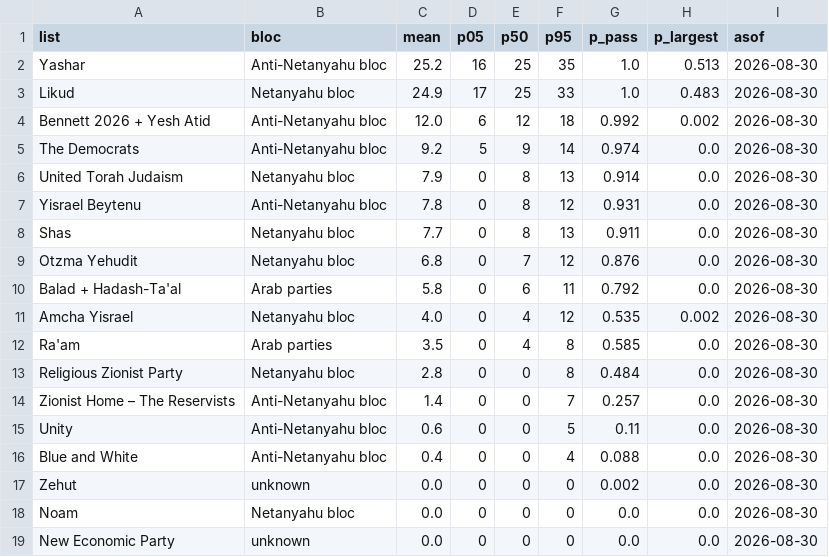
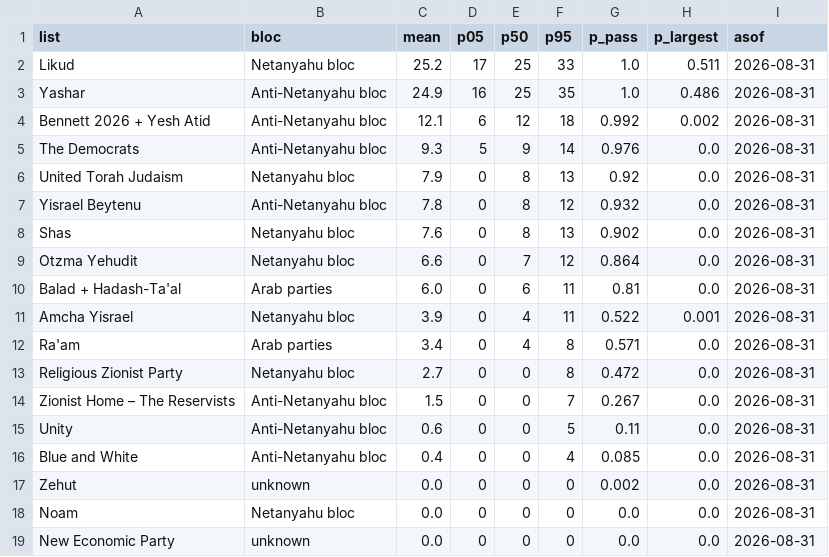
Before and after one commit to idoherling/2026_Election_Model, a CSV file: data/processed/bayes_forecast_2026.csv, drawn as a sheet.

```diff
--- a/data/processed/bayes_forecast_2026.csv
+++ b/data/processed/bayes_forecast_2026.csv
@@ -1,19 +1,19 @@
 list,bloc,mean,p05,p50,p95,p_pass,p_largest,asof
-Yashar,Anti-Netanyahu bloc,25.2,16,25,35,1.0,0.513,2026-08-30
-Likud,Netanyahu bloc,24.9,17,25,33,1.0,0.483,2026-08-30
-Bennett 2026 + Yesh Atid,Anti-Netanyahu bloc,12.0,6,12,18,0.992,0.002,2026-08-30
-The Democrats,Anti-Netanyahu bloc,9.2,5,9,14,0.974,0.0,2026-08-30
-United Torah Judaism,Netanyahu bloc,7.9,0,8,13,0.914,0.0,2026-08-30
-Yisrael Beytenu,Anti-Netanyahu bloc,7.8,0,8,12,0.931,0.0,2026-08-30
-Shas,Netanyahu bloc,7.7,0,8,13,0.911,0.0,2026-08-30
-Otzma Yehudit,Netanyahu bloc,6.8,0,7,12,0.876,0.0,2026-08-30
-Balad + Hadash-Ta'al,Arab parties,5.8,0,6,11,0.792,0.0,2026-08-30
-Amcha Yisrael,Netanyahu bloc,4.0,0,4,12,0.535,0.002,2026-08-30
-Ra'am,Arab parties,3.5,0,4,8,0.585,0.0,2026-08-30
-Religious Zionist Party,Netanyahu bloc,2.8,0,0,8,0.484,0.0,2026-08-30
-Zionist Home – The Reservists,Anti-Netanyahu bloc,1.4,0,0,7,0.257,0.0,2026-08-30
-Unity,Anti-Netanyahu bloc,0.6,0,0,5,0.11,0.0,2026-08-30
-Blue and White,Anti-Netanyahu bloc,0.4,0,0,4,0.088,0.0,2026-08-30
-Zehut,unknown,0.0,0,0,0,0.002,0.0,2026-08-30
-Noam,Netanyahu bloc,0.0,0,0,0,0.0,0.0,2026-08-30
-New Economic Party,unknown,0.0,0,0,0,0.0,0.0,2026-08-30
+Likud,Netanyahu bloc,25.2,17,25,33,1.0,0.511,2026-08-31
+Yashar,Anti-Netanyahu bloc,24.9,16,25,35,1.0,0.486,2026-08-31
+Bennett 2026 + Yesh Atid,Anti-Netanyahu bloc,12.1,6,12,18,0.992,0.002,2026-08-31
+The Democrats,Anti-Netanyahu bloc,9.3,5,9,14,0.976,0.0,2026-08-31
+United Torah Judaism,Netanyahu bloc,7.9,0,8,13,0.92,0.0,2026-08-31
+Yisrael Beytenu,Anti-Netanyahu bloc,7.8,0,8,12,0.932,0.0,2026-08-31
+Shas,Netanyahu bloc,7.6,0,8,13,0.902,0.0,2026-08-31
+Otzma Yehudit,Netanyahu bloc,6.6,0,7,12,0.864,0.0,2026-08-31
+Balad + Hadash-Ta'al,Arab parties,6.0,0,6,11,0.81,0.0,2026-08-31
+Amcha Yisrael,Netanyahu bloc,3.9,0,4,11,0.522,0.001,2026-08-31
+Ra'am,Arab parties,3.4,0,4,8,0.571,0.0,2026-08-31
+Religious Zionist Party,Netanyahu bloc,2.7,0,0,8,0.472,0.0,2026-08-31
+Zionist Home – The Reservists,Anti-Netanyahu bloc,1.5,0,0,7,0.267,0.0,2026-08-31
+Unity,Anti-Netanyahu bloc,0.6,0,0,5,0.11,0.0,2026-08-31
+Blue and White,Anti-Netanyahu bloc,0.4,0,0,4,0.085,0.0,2026-08-31
+Zehut,unknown,0.0,0,0,0,0.002,0.0,2026-08-31
+Noam,Netanyahu bloc,0.0,0,0,0,0.0,0.0,2026-08-31
+New Economic Party,unknown,0.0,0,0,0,0.0,0.0,2026-08-31
```
Also changed, not shown: data/processed/bayes_forecast_mixture.csv, data/processed/forecast_2026.csv, 16 other files.
